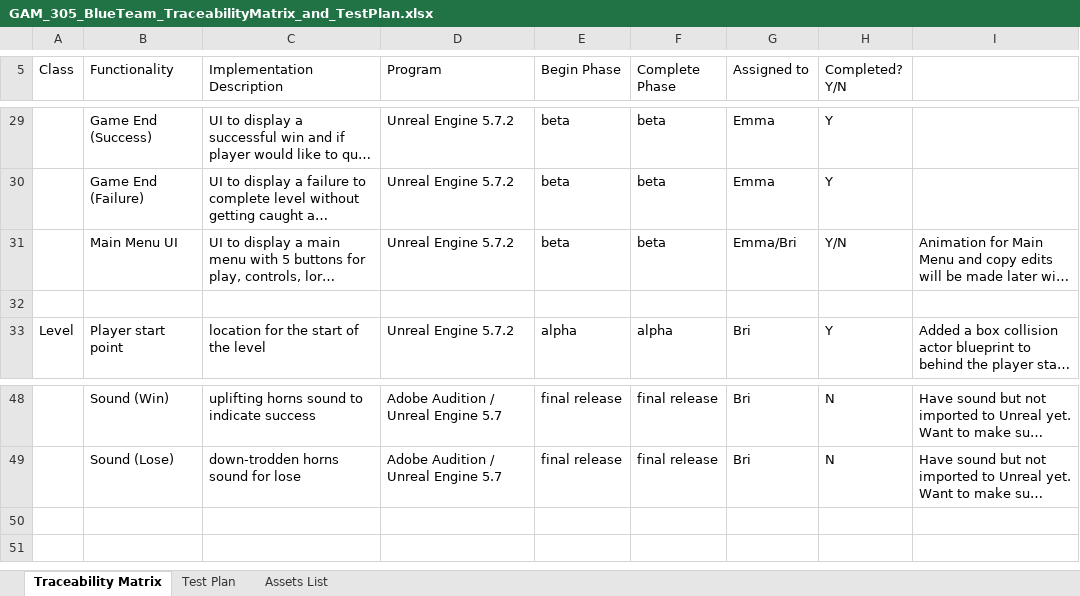
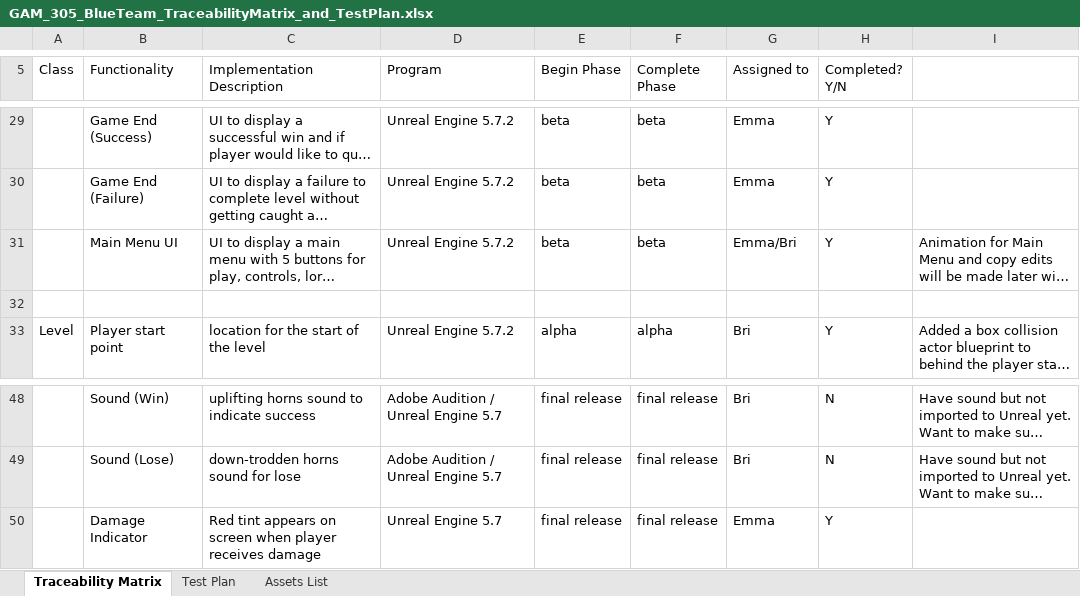
Before and after one commit to nmalma/GAM-305-Unreal-Project, an Excel workbook: GAM_305_BlueTeam_TraceabilityMatrix_and_TestPlan.xlsx, sheet Traceability Matrix, drawn as a sheet; only a part is shown, gaps mark what is left out; long unchanged cells end in …; values as stored, in another font and other column widths than the file's, no cell formats; the diff names each change by its address in the sheet, - before the commit and + after, or states it on an @@ line.

Commit message:
Damage Indicator Fix

```diff
--- a/GAM_305_BlueTeam_TraceabilityMatrix_and_TestPlan.xlsx (sheet Traceability Matrix)
+++ b/GAM_305_BlueTeam_TraceabilityMatrix_and_TestPlan.xlsx (sheet Traceability Matrix)
-H31 (Completed? Y/N): Y/N
+H31 (Completed? Y/N): Y
+row 50:  | Damage Indicator | Red tint appears on screen when player receives damage | Unreal Engine 5.7 | final release | final release | Emma | Y
```
Also changed, not shown: sheet Test Plan, sheet Assets List, cell formats, 5 other files.
